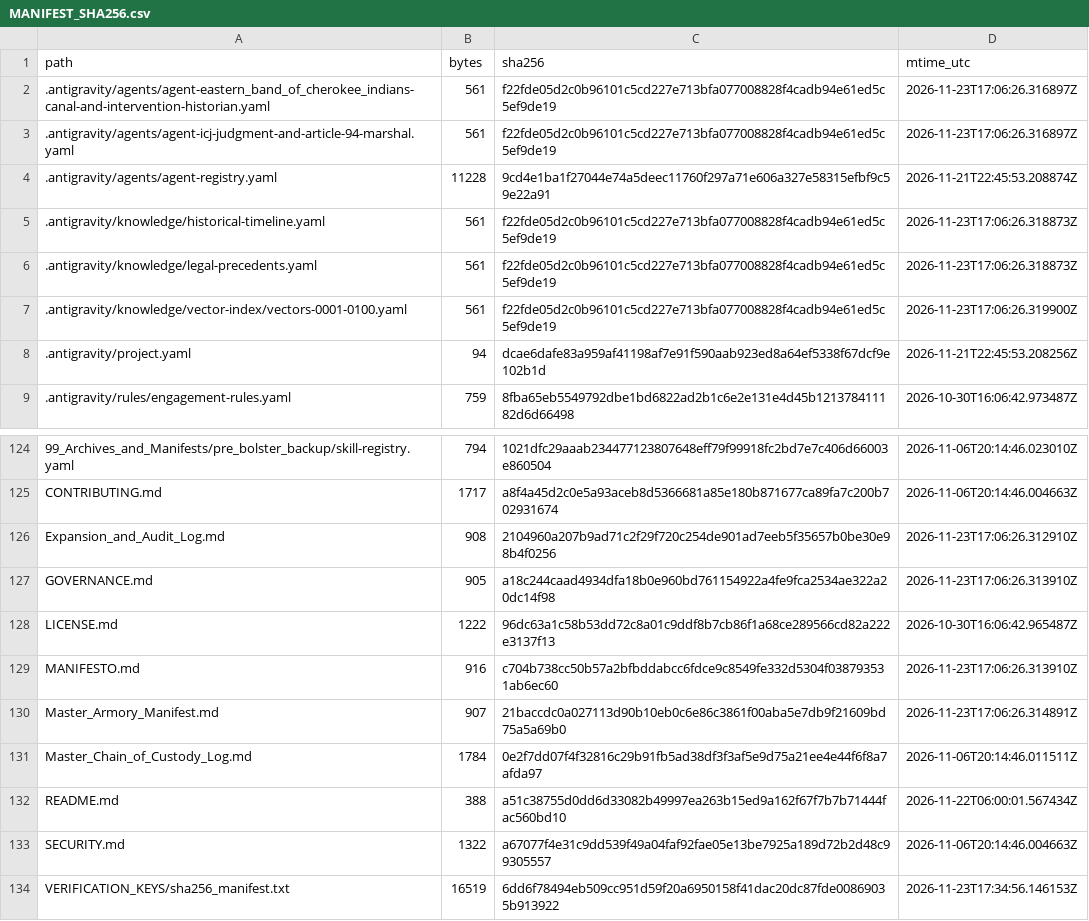
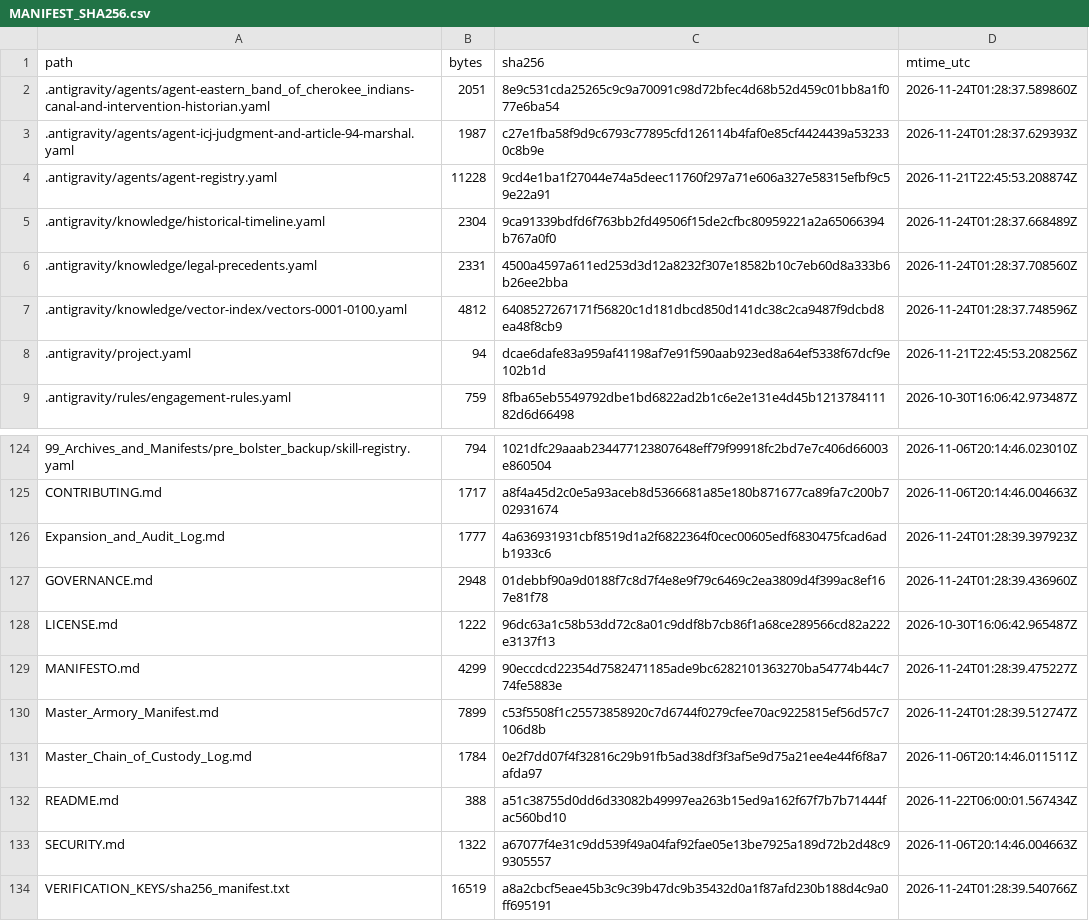
Before and after one commit to GlobalRestitutionAlliance/turtle-island-us-nc-eastern-band-of-cherokee-indians-master-litigation, a CSV file: 99_Archives_and_Manifests/MANIFEST_SHA256.csv, drawn as a sheet; only a part is shown, gaps mark what is left out; the diff covers the shown part only.

```diff
--- a/99_Archives_and_Manifests/MANIFEST_SHA256.csv
+++ b/99_Archives_and_Manifests/MANIFEST_SHA256.csv
@@ -1,8 +1,8 @@
 path,bytes,sha256,mtime_utc
-.antigravity/agents/agent-eastern_band_of_cherokee_indians-canal-and-intervention-historian.yaml,561,f22fde05d2c0b96101c5cd227e713bfa077008828f4cadb94e61ed5c5ef9de19,2026-11-23T17:06:26.316897Z
-.antigravity/agents/agent-icj-judgment-and-article-94-marshal.yaml,561,f22fde05d2c0b96101c5cd227e713bfa077008828f4cadb94e61ed5c5ef9de19,2026-11-23T17:06:26.316897Z
+.antigravity/agents/agent-eastern_band_of_cherokee_indians-canal-and-intervention-historian.yaml,2051,8e9c531cda25265c9c9a70091c98d72bfec4d68b52d459c01bb8a1f077e6ba54,2026-11-24T01:28:37.589860Z
+.antigravity/agents/agent-icj-judgment-and-article-94-marshal.yaml,1987,c27e1fba58f9d9c6793c77895cfd126114b4faf0e85cf4424439a532330c8b9e,2026-11-24T01:28:37.629393Z
 .antigravity/agents/agent-registry.yaml,11228,9cd4e1ba1f27044e74a5deec11760f297a71e606a327e58315efbf9c59e22a91,2026-11-21T22:45:53.208874Z
-.antigravity/knowledge/historical-timeline.yaml,561,f22fde05d2c0b96101c5cd227e713bfa077008828f4cadb94e61ed5c5ef9de19,2026-11-23T17:06:26.318873Z
-.antigravity/knowledge/legal-precedents.yaml,561,f22fde05d2c0b96101c5cd227e713bfa077008828f4cadb94e61ed5c5ef9de19,2026-11-23T17:06:26.318873Z
-.antigravity/knowledge/vector-index/vectors-0001-0100.yaml,561,f22fde05d2c0b96101c5cd227e713bfa077008828f4cadb94e61ed5c5ef9de19,2026-11-23T17:06:26.319900Z
+.antigravity/knowledge/historical-timeline.yaml,2304,9ca91339bdfd6f763bb2fd49506f15de2cfbc80959221a2a65066394b767a0f0,2026-11-24T01:28:37.668489Z
+.antigravity/knowledge/legal-precedents.yaml,2331,4500a4597a611ed253d3d12a8232f307e18582b10c7eb60d8a333b6b26ee2bba,2026-11-24T01:28:37.708560Z
+.antigravity/knowledge/vector-index/vectors-0001-0100.yaml,4812,6408527267171f56820c1d181dbcd850d141dc38c2ca9487f9dcbd8ea48f8cb9,2026-11-24T01:28:37.748596Z
 .antigravity/project.yaml,94,dcae6dafe83a959af41198af7e91f590aab923ed8a64ef5338f67dcf9e102b1d,2026-11-21T22:45:53.208256Z
@@ -125,7 +125,7 @@ path,bytes,sha256,mtime_utc
 CONTRIBUTING.md,1717,a8f4a45d2c0e5a93aceb8d5366681a85e180b871677ca89fa7c200b702931674,2026-11-06T20:14:46.004663Z
-Expansion_and_Audit_Log.md,908,2104960a207b9ad71c2f29f720c254de901ad7eeb5f35657b0be30e98b4f0256,2026-11-23T17:06:26.312910Z
-GOVERNANCE.md,905,a18c244caad4934dfa18b0e960bd761154922a4fe9fca2534ae322a20dc14f98,2026-11-23T17:06:26.313910Z
+Expansion_and_Audit_Log.md,1777,4a636931931cbf8519d1a2f6822364f0cec00605edf6830475fcad6adb1933c6,2026-11-24T01:28:39.397923Z
+GOVERNANCE.md,2948,01debbf90a9d0188f7c8d7f4e8e9f79c6469c2ea3809d4f399ac8ef167e81f78,2026-11-24T01:28:39.436960Z
 LICENSE.md,1222,96dc63a1c58b53dd72c8a01c9ddf8b7cb86f1a68ce289566cd82a222e3137f13,2026-10-30T16:06:42.965487Z
-MANIFESTO.md,916,c704b738cc50b57a2bfbddabcc6fdce9c8549fe332d5304f038793531ab6ec60,2026-11-23T17:06:26.313910Z
-Master_Armory_Manifest.md,907,21baccdc0a027113d90b10eb0c6e86c3861f00aba5e7db9f21609bd75a5a69b0,2026-11-23T17:06:26.314891Z
+MANIFESTO.md,4299,90eccdcd22354d7582471185ade9bc6282101363270ba54774b44c774fe5883e,2026-11-24T01:28:39.475227Z
+Master_Armory_Manifest.md,7899,c53f5508f1c25573858920c7d6744f0279cfee70ac9225815ef56d57c7106d8b,2026-11-24T01:28:39.512747Z
 Master_Chain_of_Custody_Log.md,1784,0e2f7dd07f4f32816c29b91fb5ad38df3f3af5e9d75a21ee4e44f6f8a7afda97,2026-11-06T20:14:46.011511Z
@@ -133,2 +133,2 @@ README.md,388,a51c38755d0dd6d33082b49997ea263b15ed9a162f67f7b7b71444fac560bd10,2
 SECURITY.md,1322,a67077f4e31c9dd539f49a04faf92fae05e13be7925a189d72b2d48c99305557,2026-11-06T20:14:46.004663Z
-VERIFICATION_KEYS/sha256_manifest.txt,16519,6dd6f78494eb509cc951d59f20a6950158f41dac20dc87fde00869035b913922,2026-11-23T17:34:56.146153Z
+VERIFICATION_KEYS/sha256_manifest.txt,16519,a8a2cbcf5eae45b3c9c39b47dc9b35432d0a1f87afd230b188d4c9a0ff695191,2026-11-24T01:28:39.540766Z
```
Also changed, not shown: 81 edited cells elsewhere in this file, 37 other files.
